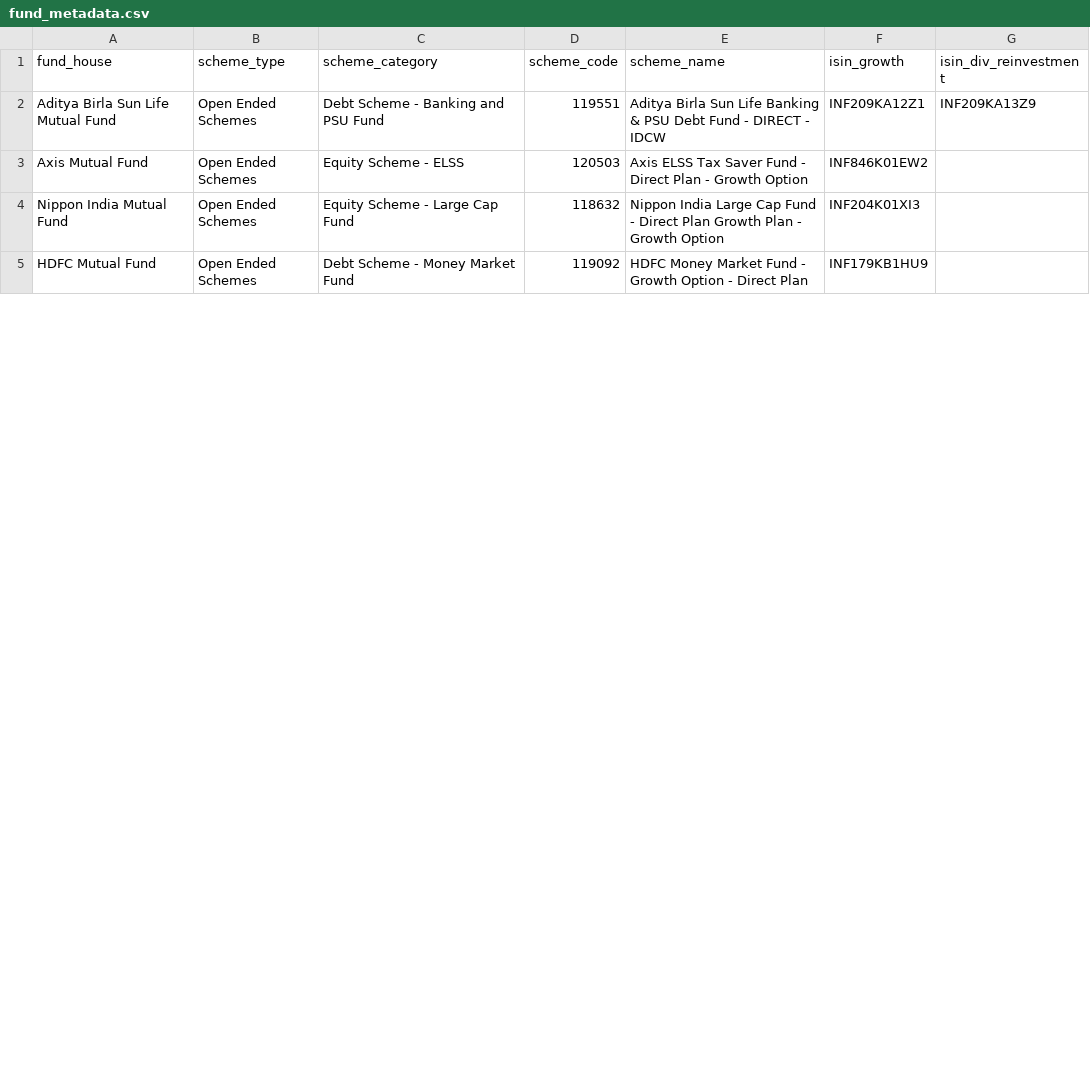
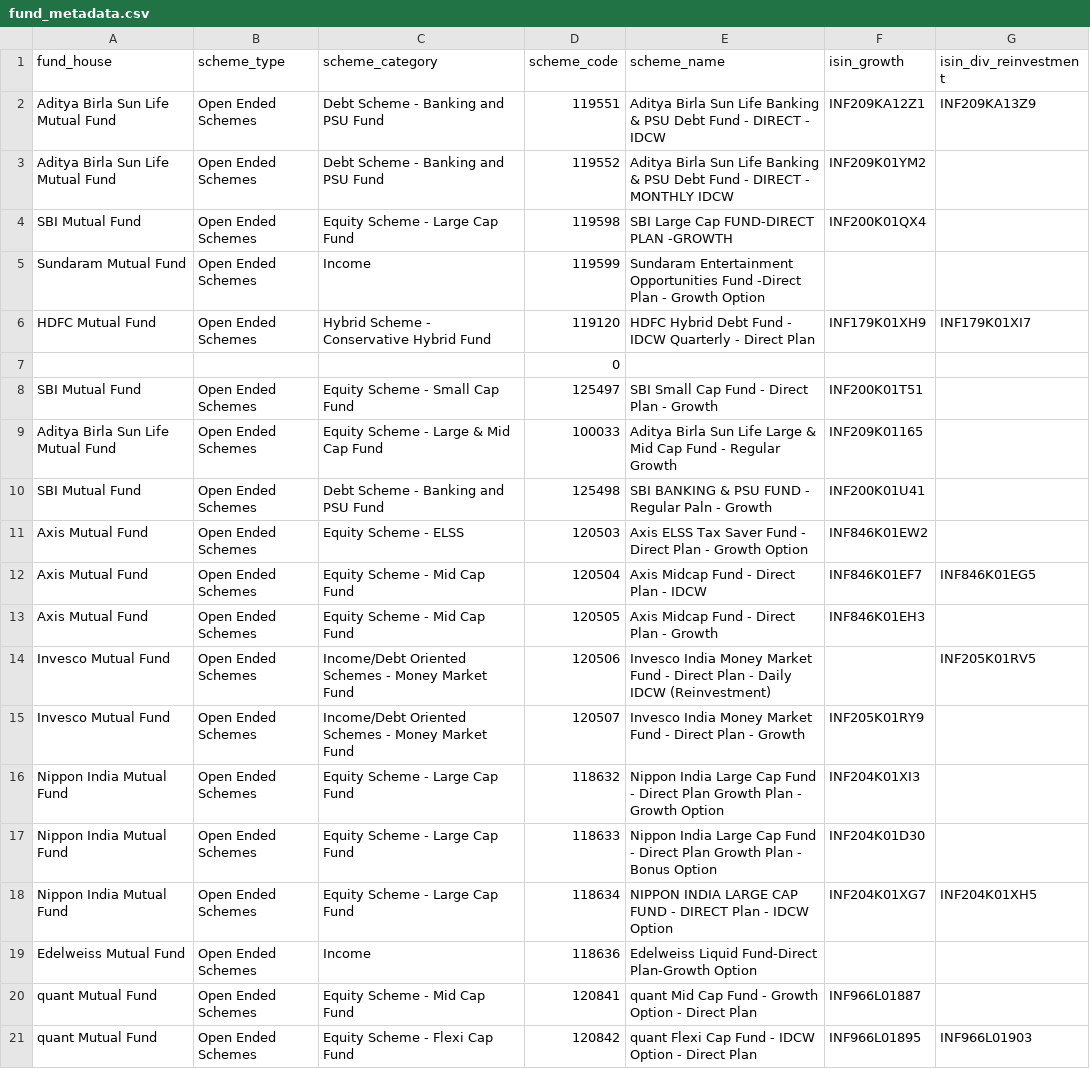
Before and after one commit to VANSHxGIT/CapstoneProject.Mutual_Fund_Analysis, a CSV file: Data/Processed/fund_metadata.csv, drawn as a sheet; only a part is shown; the shorter side is filled out with more unchanged rows; the diff covers the shown part only.

```diff
--- a/Data/Processed/fund_metadata.csv
+++ b/Data/Processed/fund_metadata.csv
@@ -2,3 +2,20 @@ fund_house,scheme_type,scheme_category,scheme_code,scheme_name,isin_growth,isin_
 Aditya Birla Sun Life Mutual Fund,Open Ended Schemes,Debt Scheme - Banking and PSU Fund,119551,Aditya Birla Sun Life Banking & PSU Debt Fund  - DIRECT - IDCW,INF209KA12Z1,INF209KA13Z9
+Aditya Birla Sun Life Mutual Fund,Open Ended Schemes,Debt Scheme - Banking and PSU Fund,119552,Aditya Birla Sun Life Banking & PSU Debt Fund  - DIRECT - MONTHLY IDCW,INF209K01YM2,
+SBI Mutual Fund,Open Ended Schemes,Equity Scheme - Large Cap Fund,119598,SBI Large Cap FUND-DIRECT PLAN -GROWTH,INF200K01QX4,
+Sundaram Mutual Fund,Open Ended Schemes,Income,119599,Sundaram Entertainment Opportunities Fund -Direct Plan - Growth Option,,
+HDFC Mutual Fund,Open Ended Schemes,Hybrid Scheme - Conservative Hybrid Fund,119120,HDFC Hybrid Debt Fund - IDCW Quarterly - Direct Plan,INF179K01XH9,INF179K01XI7
+,,,0,,,
+SBI Mutual Fund,Open Ended Schemes,Equity Scheme - Small Cap Fund,125497,SBI Small Cap Fund - Direct Plan - Growth,INF200K01T51,
+Aditya Birla Sun Life Mutual Fund,Open Ended Schemes,Equity Scheme - Large & Mid Cap Fund,100033,Aditya Birla Sun Life Large & Mid Cap Fund - Regular Growth,INF209K01165,
+SBI Mutual Fund,Open Ended Schemes,Debt Scheme - Banking and PSU Fund,125498,SBI BANKING & PSU FUND - Regular Paln - Growth,INF200K01U41,
 Axis Mutual Fund,Open Ended Schemes,Equity Scheme - ELSS,120503,Axis ELSS Tax Saver Fund - Direct Plan - Growth Option,INF846K01EW2,
+Axis Mutual Fund,Open Ended Schemes,Equity Scheme - Mid Cap Fund,120504,Axis Midcap Fund - Direct Plan - IDCW,INF846K01EF7,INF846K01EG5
+Axis Mutual Fund,Open Ended Schemes,Equity Scheme - Mid Cap Fund,120505,Axis Midcap Fund - Direct Plan - Growth,INF846K01EH3,
+Invesco Mutual Fund,Open Ended Schemes,Income/Debt Oriented Schemes - Money Market Fund,120506,Invesco India Money Market Fund - Direct Plan - Daily IDCW (Reinvestment),,INF205K01RV5
+Invesco Mutual Fund,Open Ended Schemes,Income/Debt Oriented Schemes - Money Market Fund,120507,Invesco India Money Market Fund - Direct Plan - Growth,INF205K01RY9,
 Nippon India Mutual Fund,Open Ended Schemes,Equity Scheme - Large Cap Fund,118632,Nippon India Large Cap Fund - Direct Plan Growth Plan - Growth Option,INF204K01XI3,
+Nippon India Mutual Fund,Open Ended Schemes,Equity Scheme - Large Cap Fund,118633,Nippon India Large Cap Fund - Direct Plan Growth Plan - Bonus Option,INF204K01D30,
+Nippon India Mutual Fund,Open Ended Schemes,Equity Scheme - Large Cap Fund,118634,NIPPON INDIA LARGE CAP FUND - DIRECT Plan - IDCW Option,INF204K01XG7,INF204K01XH5
+Edelweiss Mutual Fund,Open Ended Schemes,Income,118636,Edelweiss Liquid Fund-Direct Plan-Growth Option,,
+quant Mutual Fund,Open Ended Schemes,Equity Scheme - Mid Cap Fund,120841,quant Mid Cap Fund - Growth Option - Direct Plan,INF966L01887,
+quant Mutual Fund,Open Ended Schemes,Equity Scheme - Flexi Cap Fund,120842,quant Flexi Cap Fund - IDCW Option - Direct Plan,INF966L01895,INF966L01903
```
Also changed, not shown: 14 added rows elsewhere in this file, 2 other files.
